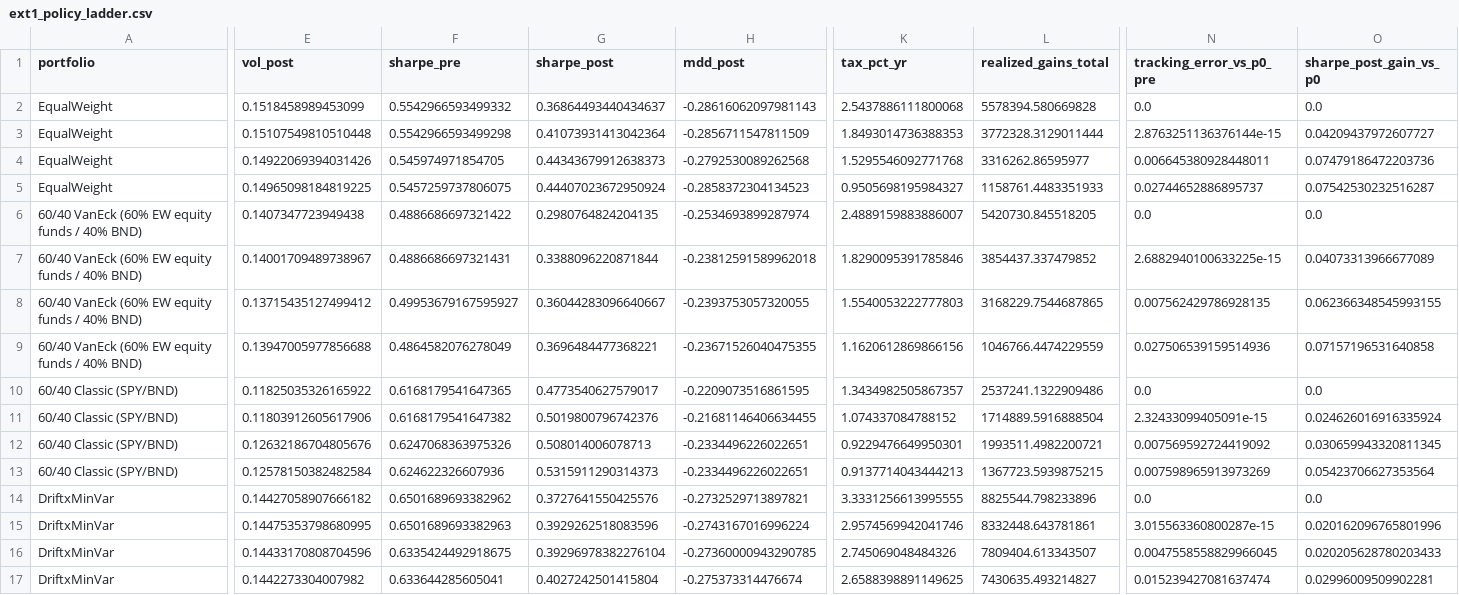
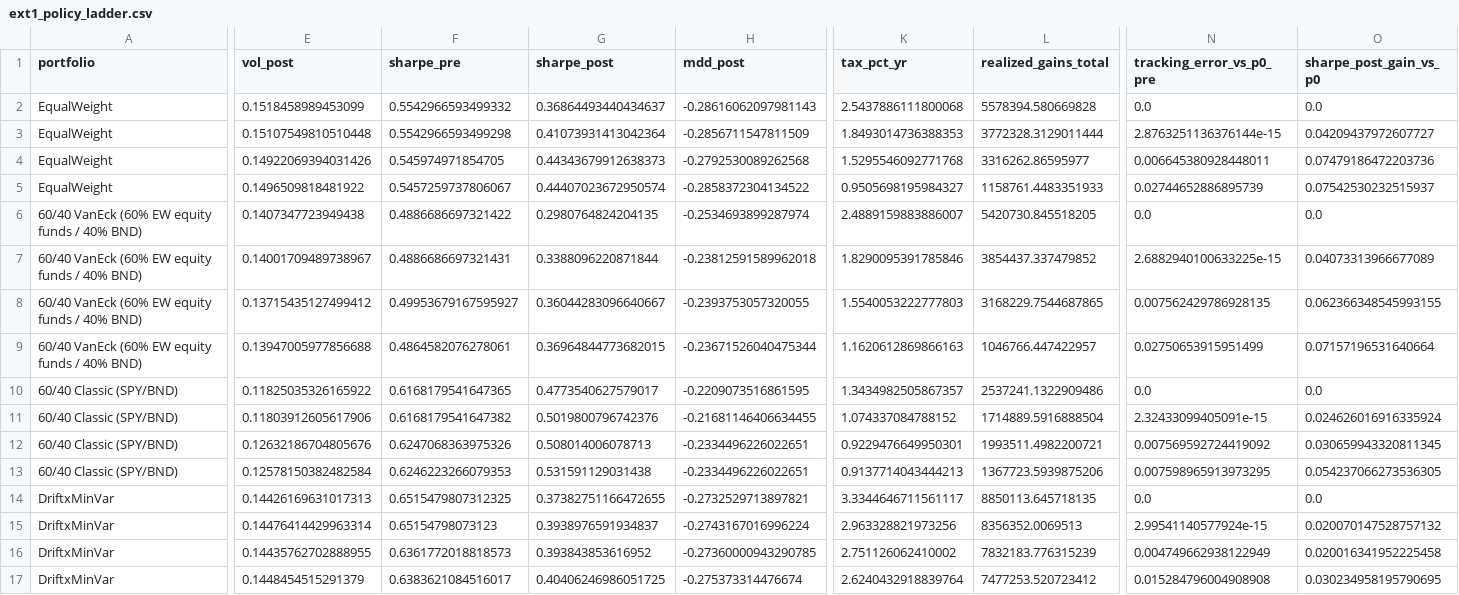
Before and after one commit to SamenSHossain/VanEck, a CSV file: reports/tables/ext1_policy_ladder.csv, drawn as a sheet; only a part is shown, gaps mark what is left out; removed rows and columns are numbered as before the commit, all else as after; rows hold the shown columns only; the diff covers the shown part only; the diff names each change by its address in the sheet, - before the commit and + after, or states it on an @@ line.

```diff
--- a/reports/tables/ext1_policy_ladder.csv
+++ b/reports/tables/ext1_policy_ladder.csv
-E5 (vol_post): 0.14965098184819225
+E5 (vol_post): 0.1496509818481922
-F5 (sharpe_pre): 0.5457259737806075
+F5 (sharpe_pre): 0.5457259737806067
-G5 (sharpe_post): 0.44407023672950924
+G5 (sharpe_post): 0.44407023672950574
-H5 (mdd_post): -0.2858372304134523
+H5 (mdd_post): -0.2858372304134522
-N5 (tracking_error_vs_p0_pre): 0.02744652886895737
+N5 (tracking_error_vs_p0_pre): 0.02744652886895739
-O5 (sharpe_post_gain_vs_p0): 0.07542530232516287
+O5 (sharpe_post_gain_vs_p0): 0.07542530232515937
-F9 (sharpe_pre): 0.4864582076278049
+F9 (sharpe_pre): 0.4864582076278061
-G9 (sharpe_post): 0.3696484477368221
+G9 (sharpe_post): 0.36964844773682015
-H9 (mdd_post): -0.23671526040475355
+H9 (mdd_post): -0.23671526040475344
-K9 (tax_pct_yr): 1.1620612869866156
+K9 (tax_pct_yr): 1.1620612869866163
-L9 (realized_gains_total): 1046766.4474229559
+L9 (realized_gains_total): 1046766.447422957
-N9 (tracking_error_vs_p0_pre): 0.027506539159514936
+N9 (tracking_error_vs_p0_pre): 0.02750653915951499
-O9 (sharpe_post_gain_vs_p0): 0.07157196531640858
+O9 (sharpe_post_gain_vs_p0): 0.07157196531640664
-F13 (sharpe_pre): 0.624622326607936
+F13 (sharpe_pre): 0.6246223266079353
-G13 (sharpe_post): 0.5315911290314373
+G13 (sharpe_post): 0.531591129031438
-L13 (realized_gains_total): 1367723.5939875215
+L13 (realized_gains_total): 1367723.5939875206
-N13 (tracking_error_vs_p0_pre): 0.007598965913973269
+N13 (tracking_error_vs_p0_pre): 0.007598965913973295
-O13 (sharpe_post_gain_vs_p0): 0.05423706627353564
+O13 (sharpe_post_gain_vs_p0): 0.054237066273536305
-E14 (vol_post): 0.14427058907666182
+E14 (vol_post): 0.14426169631017313
-F14 (sharpe_pre): 0.6501689693382962
+F14 (sharpe_pre): 0.6515479807312325
-G14 (sharpe_post): 0.3727641550425576
+G14 (sharpe_post): 0.37382751166472655
-K14 (tax_pct_yr): 3.3331256613995555
+K14 (tax_pct_yr): 3.3344646711561117
-L14 (realized_gains_total): 8825544.798233896
+L14 (realized_gains_total): 8850113.645718135
-row 15: DriftxMinVar | 0.14475353798680995 | 0.6501689693382963 | 0.3929262518083596 | -0.2743167016996224 | 2.9574569942041746 | 8332448.643781861 | 3.015563360800287e-15 | 0.020162096765801996
-row 16: DriftxMinVar | 0.14433170808704596 | 0.6335424492918675 | 0.39296978382276104 | -0.27360000943290785 | 2.745069048484326 | 7809404.613343507 | 0.0047558558829966045 | 0.020205628780203433
-row 17: DriftxMinVar | 0.1442273304007982 | 0.633644285605041 | 0.4027242501415804 | -0.275373314476674 | 2.6588398891149625 | 7430635.493214827 | 0.015239427081637474 | 0.02996009509902281
+row 15: DriftxMinVar | 0.14476414429963314 | 0.65154798073123 | 0.3938976591934837 | -0.2743167016996224 | 2.963328821973256 | 8356352.0069513 | 2.99541140577924e-15 | 0.020070147528757132
+row 16: DriftxMinVar | 0.14435762702888955 | 0.6361772018818573 | 0.393843853616952 | -0.27360000943290785 | 2.751126062410002 | 7832183.776315239 | 0.004749662938122949 | 0.020016341952225458
+row 17: DriftxMinVar | 0.1448454515291379 | 0.6383621084516017 | 0.40406246986051725 | -0.275373314476674 | 2.6240432918839764 | 7477253.520723412 | 0.015284796004908908 | 0.030234958195790695
```
Also changed, not shown: 5 edited cells elsewhere in this file, reports/tables/ext2_dsr12.csv, reports/tables/ext2_dsr6.csv, 39 other files.
